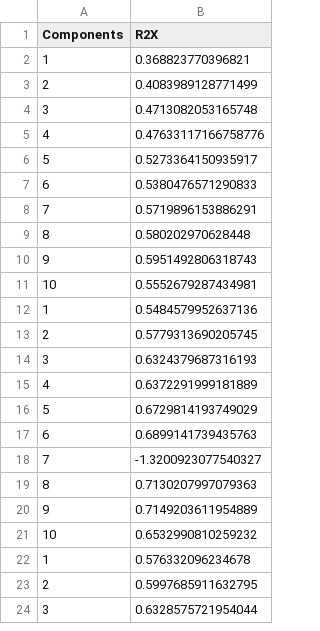
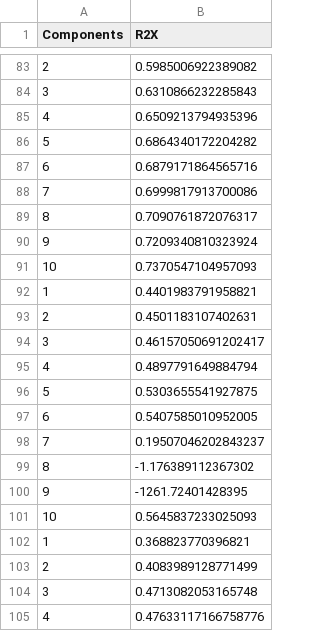
Before and after one commit to meyer-lab/systemsSerology, a CSV file: syserol/data/fig3_chords_df.csv, drawn as a sheet; only a part is shown, gaps mark what is left out; the shorter side is filled out with more unchanged rows; the diff covers the shown part only.

```diff
--- a/syserol/data/fig3_chords_df.csv
+++ b/syserol/data/fig3_chords_df.csv
@@ -2 +83,20 @@ Components,R2X
+2,0.5985006922389082
+3,0.6310866232285843
+4,0.6509213794935396
+5,0.6864340172204282
+6,0.6879171864565716
+7,0.6999817913700086
+8,0.7090761872076317
+9,0.7209340810323924
+10,0.7370547104957093
+1,0.4401983791958821
+2,0.4501183107402631
+3,0.46157050691202417
+4,0.4897791649884794
+5,0.5303655541927875
+6,0.5407585010952005
+7,0.19507046202843237
+8,-1.176389112367302
+9,-1261.72401428395
+10,0.5645837233025093
 1,0.368823770396821
```
Also changed, not shown: 81 added rows elsewhere in this file, 5 other files.
